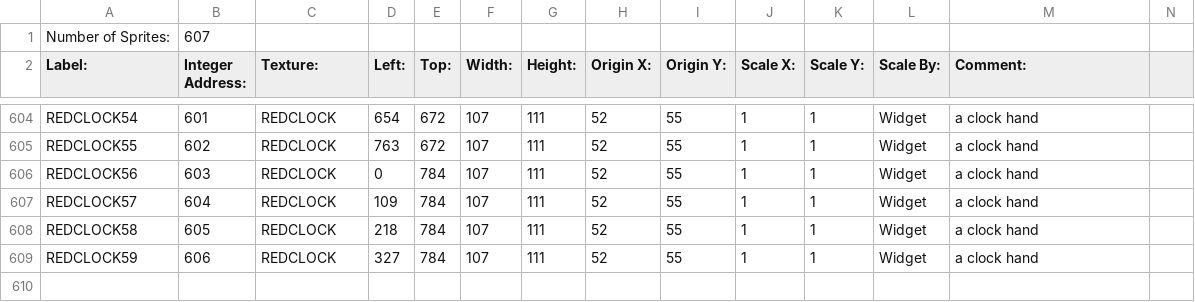
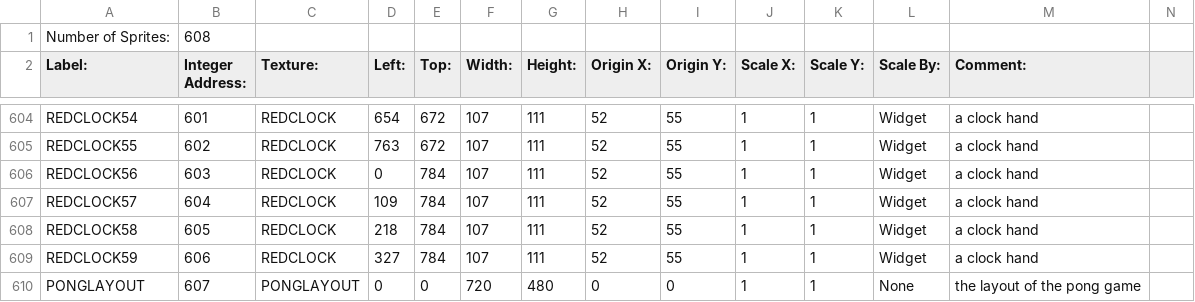
Before and after one commit to BostonBrooks/Spaghetti_Graveyard_Zero_2026, a CSV file: games/game0/maps/map0/graphics/sprites.csv, drawn as a sheet; only a part is shown, gaps mark what is left out.

Commit message:
working on Pong

```diff
--- a/games/game0/maps/map0/graphics/sprites.csv
+++ b/games/game0/maps/map0/graphics/sprites.csv
@@ -1,2 +1,2 @@
-Number of Sprites:,607,,,,,,,,,,,,
+Number of Sprites:,608,,,,,,,,,,,,
 Label:,Integer Address:,Texture:,Left:,Top:,Width:,Height:,Origin X:,Origin Y:,Scale X:,Scale Y:,Scale By:,Comment:,
@@ -609 +609,2 @@ REDCLOCK58,605,REDCLOCK,218,784,107,111,52,55,1,1,Widget,a clock hand
 REDCLOCK59,606,REDCLOCK,327,784,107,111,52,55,1,1,Widget,a clock hand
+PONGLAYOUT,607,PONGLAYOUT,0,0,720,480,0,0,1,1,None,the layout of the pong game
```
Also changed, not shown: games/game0/maps/map0/graphics/textures.csv, 5 other files.
